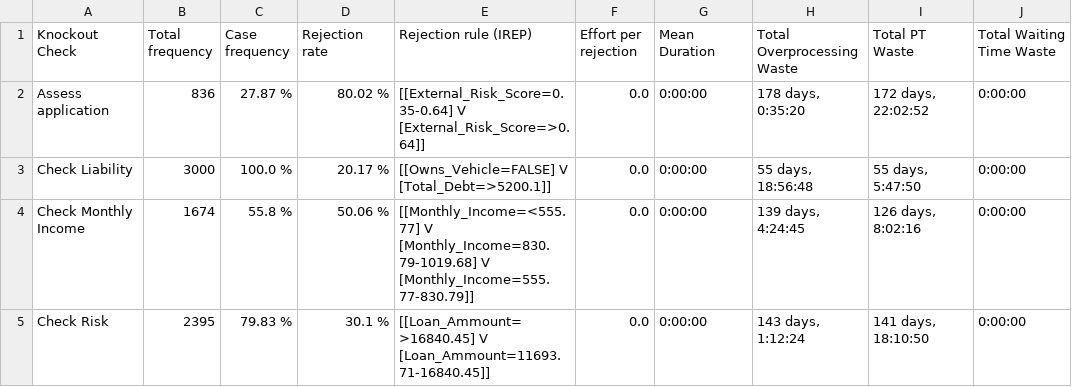
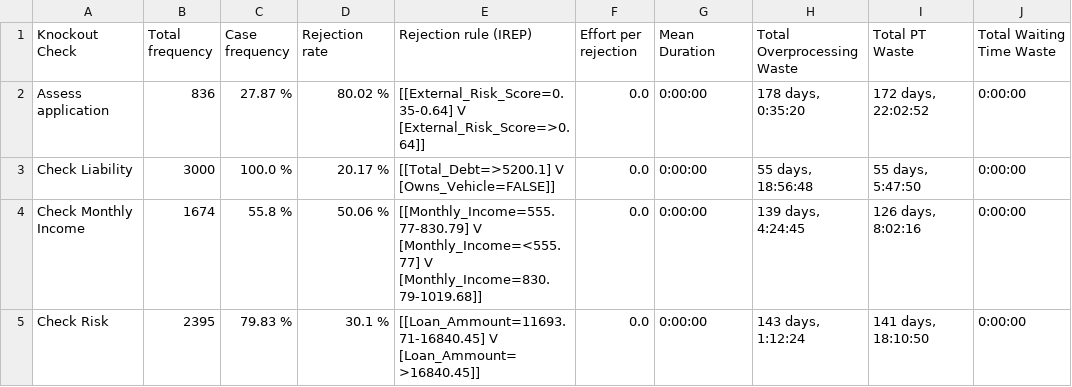
Before and after one commit to AutomatedProcessImprovement/knockouts-optimization, a CSV file: data/outputs/synthetic_example_ko_analysis_report.csv, drawn as a sheet; only a part is shown; ↵ is a line break in a cell; the diff names each change by its address in the sheet, - before the commit and + after, or states it on an @@ line.

```diff
--- a/data/outputs/synthetic_example_ko_analysis_report.csv
+++ b/data/outputs/synthetic_example_ko_analysis_report.csv
-E3 (Rejection rule (IREP)): [[Owns_Vehicle=FALSE] V ↵ [Total_Debt=>5200.1]]
+E3 (Rejection rule (IREP)): [[Total_Debt=>5200.1] V ↵ [Owns_Vehicle=FALSE]]
-E4 (Rejection rule (IREP)): [[Monthly_Income=<555.77] V ↵ [Monthly_Income=830.79-1019.68] V ↵ [Monthly_Income=555.77-830.79]]
+E4 (Rejection rule (IREP)): [[Monthly_Income=555.77-830.79] V ↵ [Monthly_Income=<555.77] V ↵ [Monthly_Income=830.79-1019.68]]
-E5 (Rejection rule (IREP)): [[Loan_Ammount=>16840.45] V ↵ [Loan_Ammount=11693.71-16840.45]]
+E5 (Rejection rule (IREP)): [[Loan_Ammount=11693.71-16840.45] V ↵ [Loan_Ammount=>16840.45]]
```
Also changed, not shown: data/outputs/envpermit_ko_analysis_report.csv, 7 other files.
